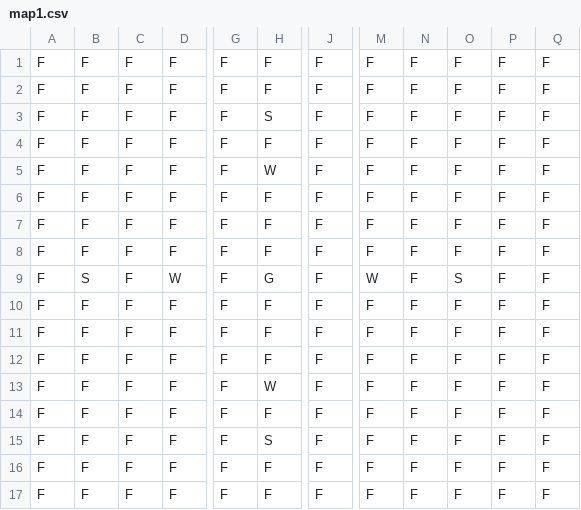
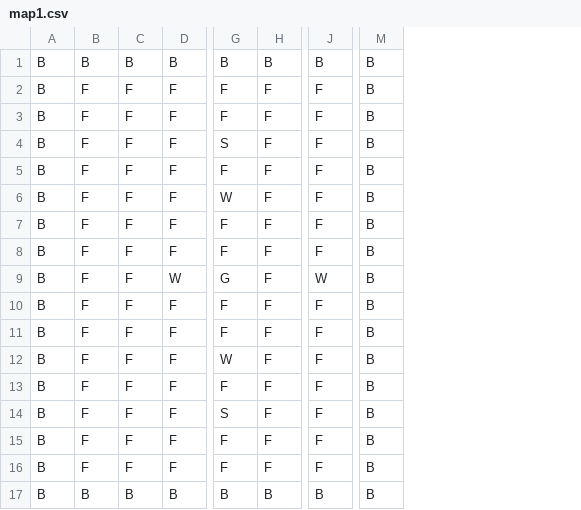
Before and after one commit to SteveSmith16384/ChronoCup, a CSV file: core/assets/quantumleague/map1.csv, drawn as a sheet; only a part is shown, gaps mark what is left out; removed rows and columns are numbered as before the commit, all else as after; rows hold the shown columns only; the diff names each change by its address in the sheet, - before the commit and + after, or states it on an @@ line.

```diff
--- a/core/assets/quantumleague/map1.csv
+++ b/core/assets/quantumleague/map1.csv
-column A, rows 1-8: all F; rows 10-12: all F; row 14: F; rows 16-17: F | F
+column A, rows 2-11: all B; rows 13-16: all B
-column M, rows 1-8: all F; rows 10-12: all F; row 14: F; rows 16-17: F | F
-column N, rows 1-8: all F; rows 10-12: all F; row 14: F; rows 16-17: F | F
-column O, rows 1-8: all F; rows 10-12: all F; row 14: F; rows 16-17: F | F
-column P, rows 1-8: all F; rows 10-12: all F; row 14: F; rows 16-17: F | F
-column Q, rows 1-8: all F; rows 10-12: all F; row 14: F; rows 16-17: F | F
+column M, rows 2-11: all B; rows 13-16: all B
+row 1: B | B | B | B | B | B | B | B
-G4: F
+G4: S
-H4: S
+H4: F
-G6: F
+G6: W
-H6: W
+H6: F
-D9: F
+D9: W
-G9: F
+G9: G
-J9: F
+J9: W
-row 9: F | S | F | W | F | G | F | W | F | S | F | F
+row 12: B | F | F | F | W | F | F | B
-row 13: F | F | F | F | F | W | F | F | F | F | F | F
-G14: F
+G14: S
-row 15: F | F | F | F | F | S | F | F | F | F | F | F
+row 17: B | B | B | B | B | B | B | B
```
Also changed, not shown: 4 other files.
